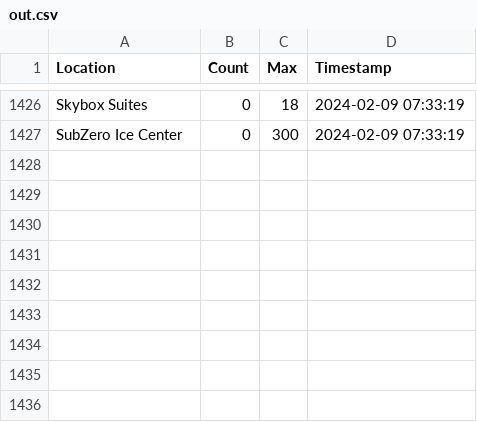
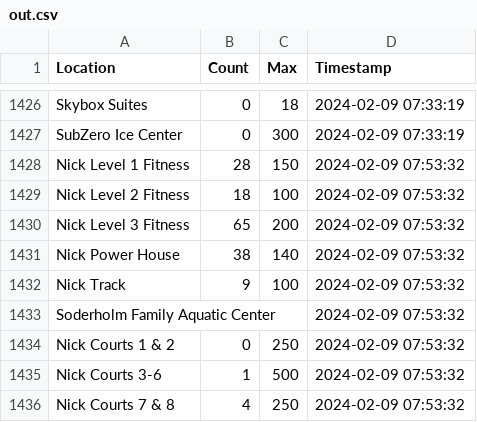
Before and after one commit to caydenwelter/recwell, a CSV file: out.csv, drawn as a sheet; only a part is shown, gaps mark what is left out; the diff names each change by its address in the sheet, - before the commit and + after, or states it on an @@ line.

Commit message:
update out.csv

```diff
--- a/out.csv
+++ b/out.csv
+row 1428: Nick Level 1 Fitness | 28 | 150 | 2024-02-09 07:53:32
+row 1429: Nick Level 2 Fitness | 18 | 100 | 2024-02-09 07:53:32
+row 1430: Nick Level 3 Fitness | 65 | 200 | 2024-02-09 07:53:32
+row 1431: Nick Power House | 38 | 140 | 2024-02-09 07:53:32
+row 1432: Nick Track | 9 | 100 | 2024-02-09 07:53:32
+row 1433: Soderholm Family Aquatic Center |  |  | 2024-02-09 07:53:32
+row 1434: Nick Courts 1 & 2 | 0 | 250 | 2024-02-09 07:53:32
+row 1435: Nick Courts 3-6 | 1 | 500 | 2024-02-09 07:53:32
+row 1436: Nick Courts 7 & 8 | 4 | 250 | 2024-02-09 07:53:32
```
